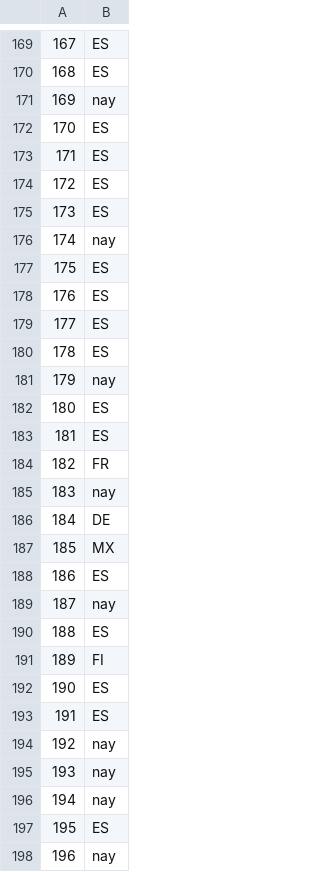
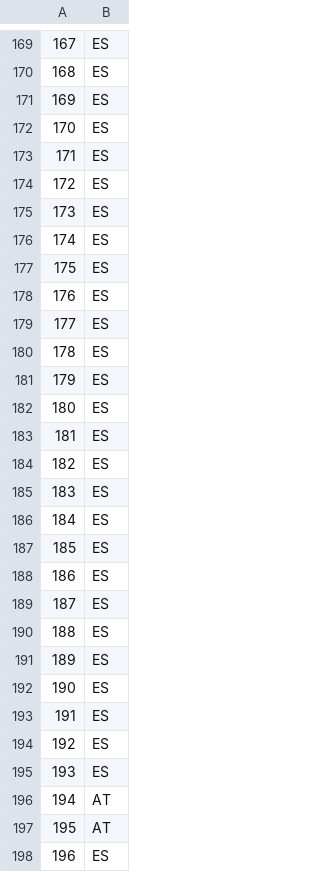
Before and after one commit to Chaotique/coactuem_streamlit, a CSV file: area_code_sociodem.csv, drawn as a sheet; only a part is shown, gaps mark what is left out; the diff covers the shown part only.

Commit message:
updated data

```diff
--- a/area_code_sociodem.csv
+++ b/area_code_sociodem.csv
@@ -170,3 +170,3 @@
 168,ES
-169,nay
+169,ES
 170,ES
@@ -175,3 +175,3 @@
 173,ES
-174,nay
+174,ES
 175,ES
@@ -180,19 +180,19 @@
 178,ES
-179,nay
+179,ES
 180,ES
 181,ES
-182,FR
-183,nay
-184,DE
-185,MX
+182,ES
+183,ES
+184,ES
+185,ES
 186,ES
-187,nay
+187,ES
 188,ES
-189,FI
+189,ES
 190,ES
 191,ES
-192,nay
-193,nay
-194,nay
-195,ES
-196,nay
+192,ES
+193,ES
+194,AT
+195,AT
+196,ES
```
Also changed, not shown: 56 edited cells elsewhere in this file.
